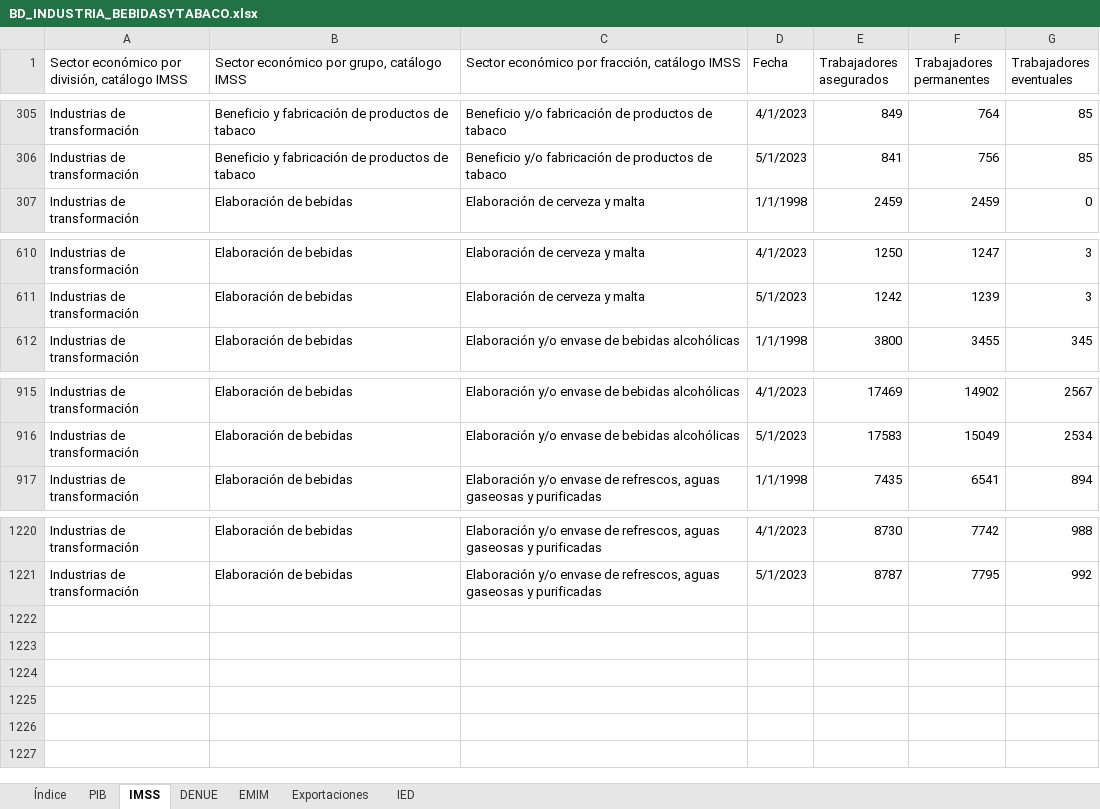
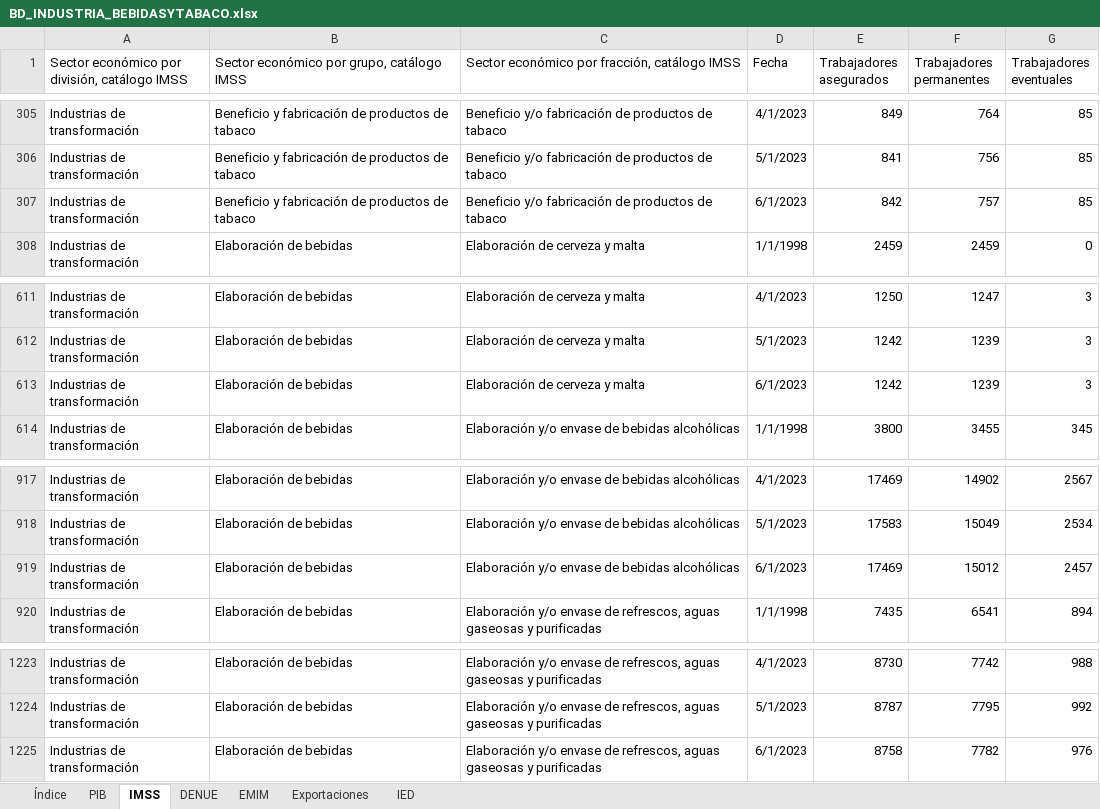
Before and after one commit to DIEEF/SEJ, an Excel workbook: sej_datos/BD_INDUSTRIA_BEBIDASYTABACO.xlsx, sheet IMSS, drawn as a sheet; only a part is shown, gaps mark what is left out; values as stored, in another font and other column widths than the file's, no borders; the diff names each change by its address in the sheet, - before the commit and + after, or states it on an @@ line.

```diff
--- a/sej_datos/BD_INDUSTRIA_BEBIDASYTABACO.xlsx (sheet IMSS)
+++ b/sej_datos/BD_INDUSTRIA_BEBIDASYTABACO.xlsx (sheet IMSS)
+row 307: Industrias de transformación | Beneficio y fabricación de productos de tabaco | Beneficio y/o fabricación de productos de tabaco | 6/1/2023 | 842 | 757 | 85
+row 613: Industrias de transformación | Elaboración de bebidas | Elaboración de cerveza y malta | 6/1/2023 | 1242 | 1239 | 3
+row 919: Industrias de transformación | Elaboración de bebidas | Elaboración y/o envase de bebidas alcohólicas | 6/1/2023 | 17469 | 15012 | 2457
+row 1225: Industrias de transformación | Elaboración de bebidas | Elaboración y/o envase de refrescos, aguas gaseosas y purificadas | 6/1/2023 | 8758 | 7782 | 976
```
Also changed, not shown: sej_datos/BD_INDUSTRIA_ALIMENTARIA.xlsx, sej_datos/BD_INDUSTRIA_ELECTRONICA.xlsx, 19 other files.
